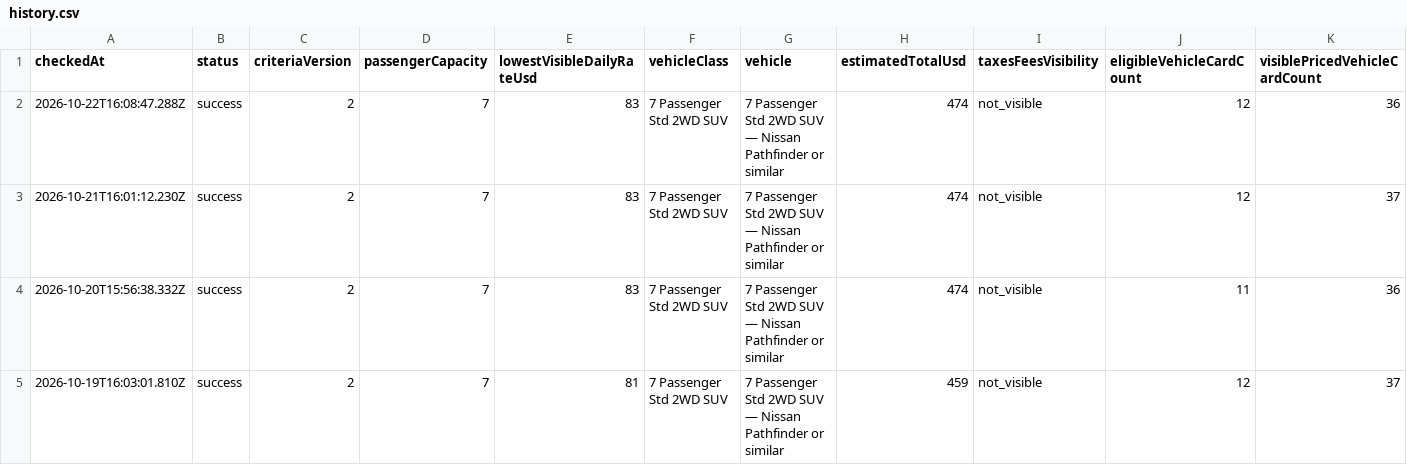
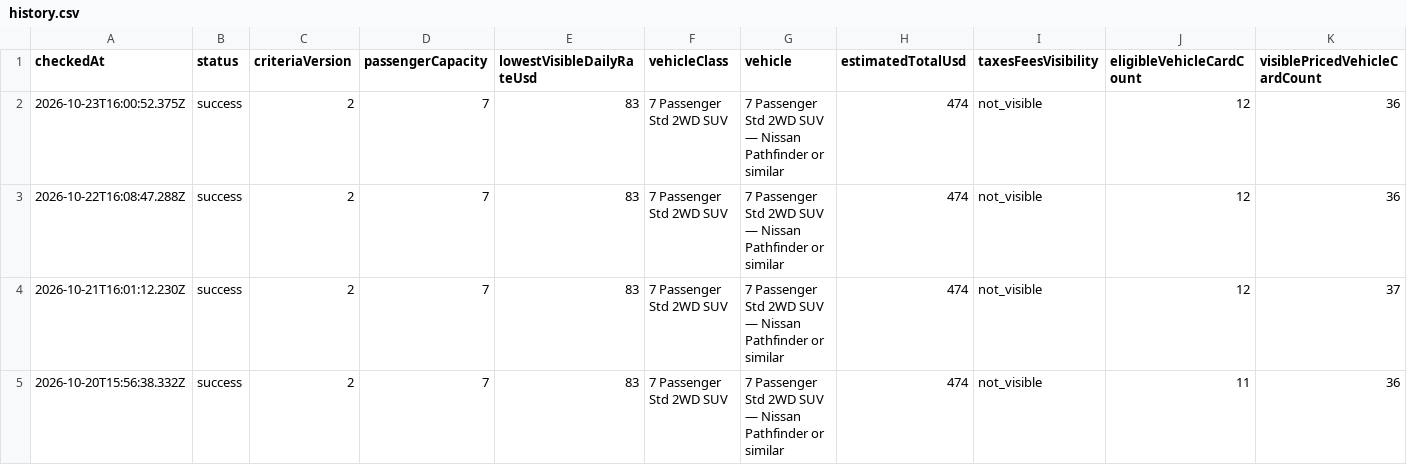
Before and after one commit to johnta2000/johnta2000.github.io, a CSV file: hertz-las-may-2027/history.csv, drawn as a sheet; only a part is shown; the shorter side is filled out with more unchanged rows; rows hold the shown columns only; the diff names each change by its address in the sheet, - before the commit and + after, or states it on an @@ line.

Commit message:
Record Hertz browser check 2026-10-23T16:00:52.375Z

```diff
--- a/hertz-las-may-2027/history.csv
+++ b/hertz-las-may-2027/history.csv
+row 2: 2026-10-23T16:00:52.375Z | success | 2 | 7 | 83 | 7 Passenger Std 2WD SUV | 7 Passenger Std 2WD SUV — Nissan Pathfinder or similar | 474 | not_visible | 12 | 36
```
Also changed, not shown: 2 other files.
